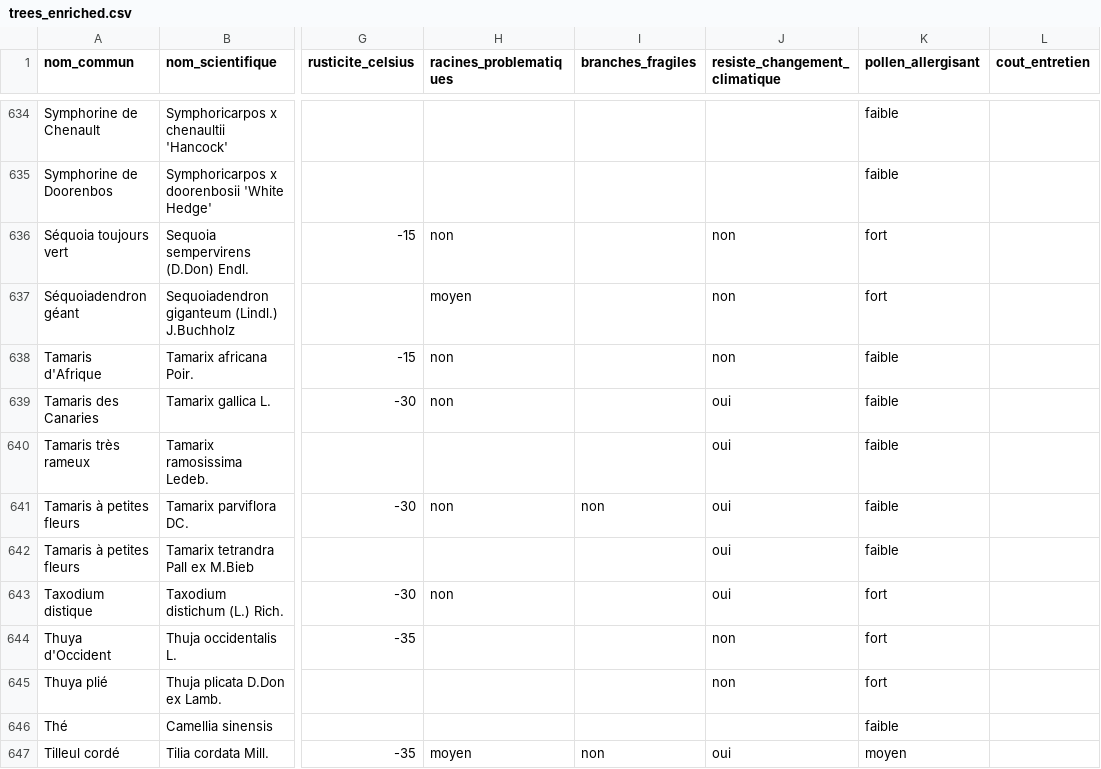
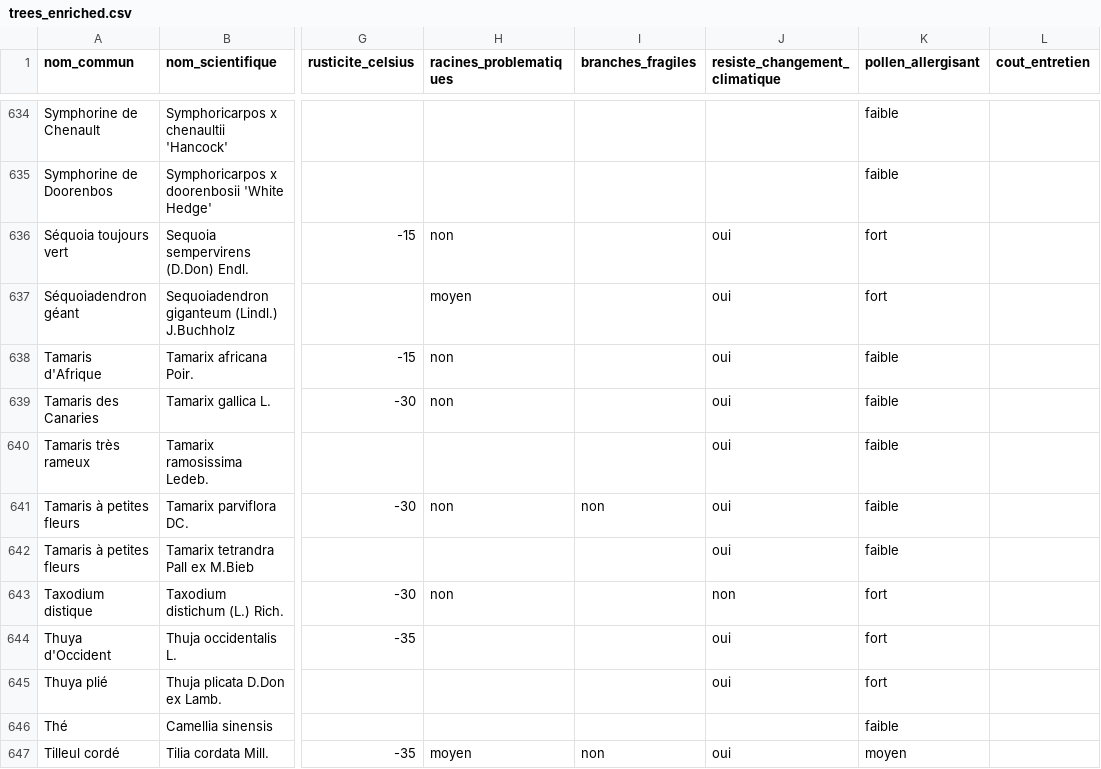
Before and after one commit to gaelg/arbodex, a CSV file: data/trees_enriched.csv, drawn as a sheet; only a part is shown, gaps mark what is left out; the diff covers the shown part only; the diff names each change by its address in the sheet, - before the commit and + after, or states it on an @@ line.

```diff
--- a/data/trees_enriched.csv
+++ b/data/trees_enriched.csv
-J636:J638 (resiste_changement_climatique): non
+J636:J638 (resiste_changement_climatique): oui
-J643 (resiste_changement_climatique): oui
+J643 (resiste_changement_climatique): non
-J644:J645 (resiste_changement_climatique): non
+J644:J645 (resiste_changement_climatique): oui
```
Also changed, not shown: 130 edited cells elsewhere in this file, public/trees.csv.
